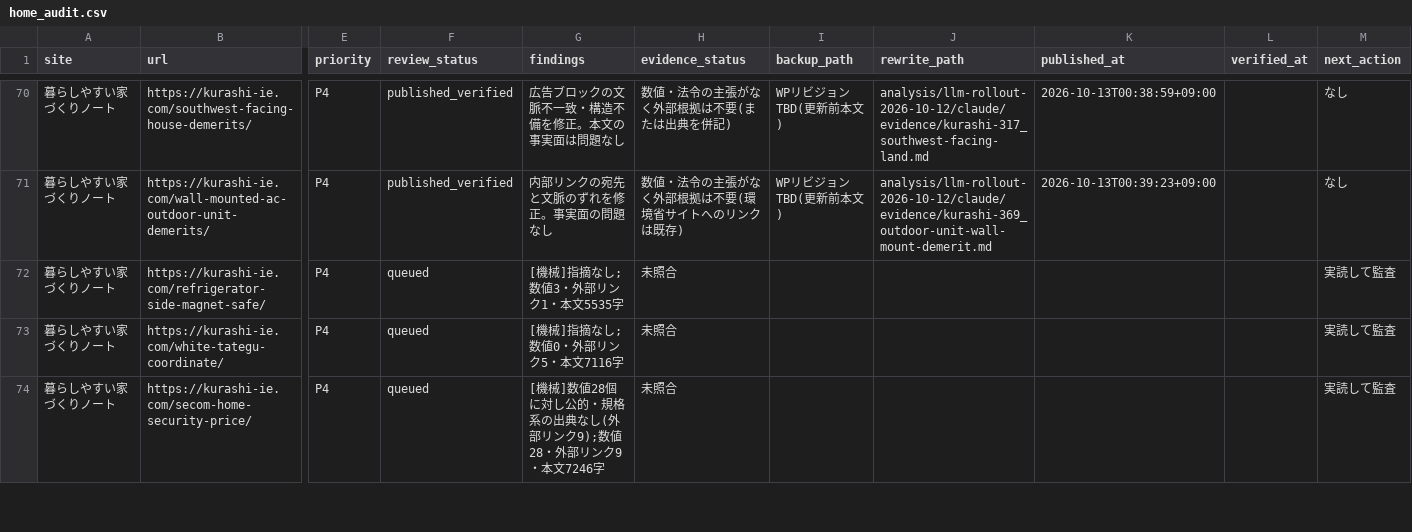
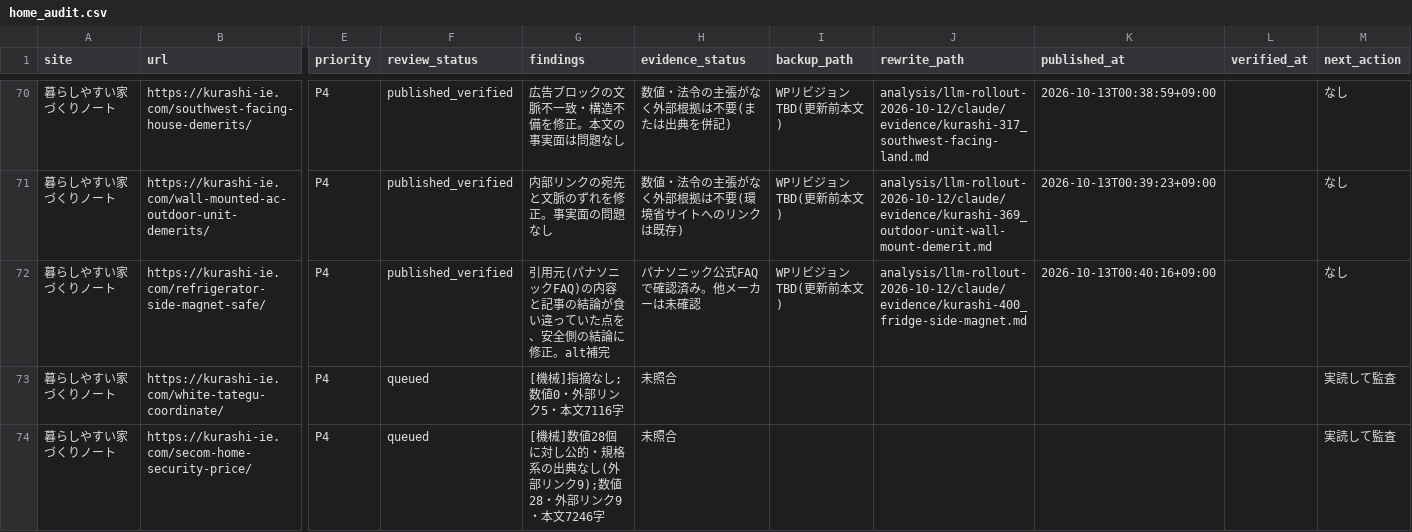
Before and after one commit to ebimayo5/unified-article-app, a CSV file: analysis/llm-rollout-2026-10-12/claude/home_audit.csv, drawn as a sheet; only a part is shown, gaps mark what is left out; the diff names each change by its address in the sheet, - before the commit and + after, or states it on an @@ line.

```diff
--- a/analysis/llm-rollout-2026-10-12/claude/home_audit.csv
+++ b/analysis/llm-rollout-2026-10-12/claude/home_audit.csv
-F72 (review_status): queued
+F72 (review_status): published_verified
-G72 (findings): [機械]指摘なし;数値3・外部リンク1・本文5535字
+G72 (findings): 引用元(パナソニックFAQ)の内容と記事の結論が食い違っていた点を、安全側の結論に修正。alt補完
-H72 (evidence_status): 未照合
+H72 (evidence_status): パナソニック公式FAQで確認済み。他メーカーは未確認
-I72 (backup_path): (empty)
+I72 (backup_path): WPリビジョンTBD(更新前本文)
-J72 (rewrite_path): (empty)
+J72 (rewrite_path): analysis/llm-rollout-2026-10-12/claude/evidence/kurashi-400_fridge-side-magnet.md
-K72 (published_at): (empty)
+K72 (published_at): 2026-10-13T00:40:16+09:00
-M72 (next_action): 実読して監査
+M72 (next_action): なし
```
Also changed, not shown: 1 other file.
